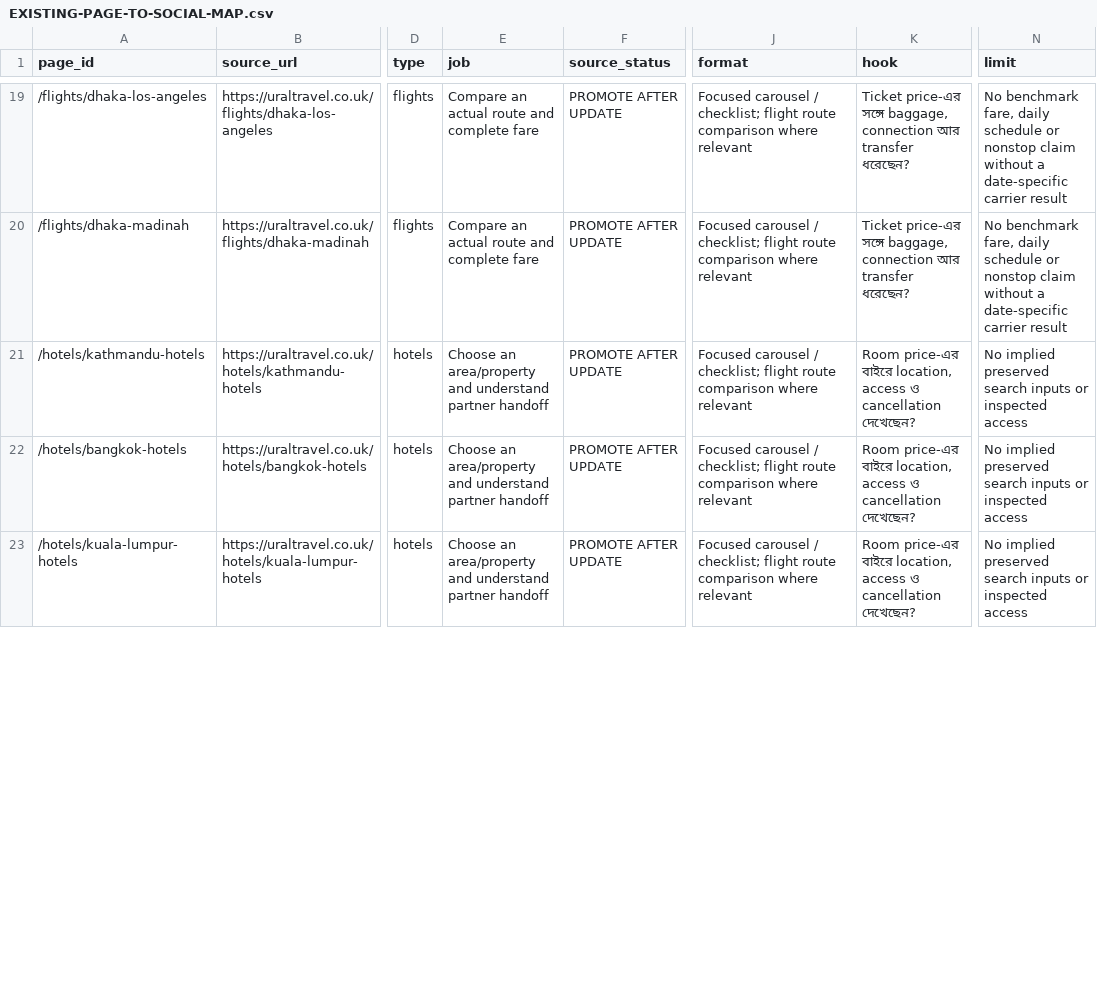
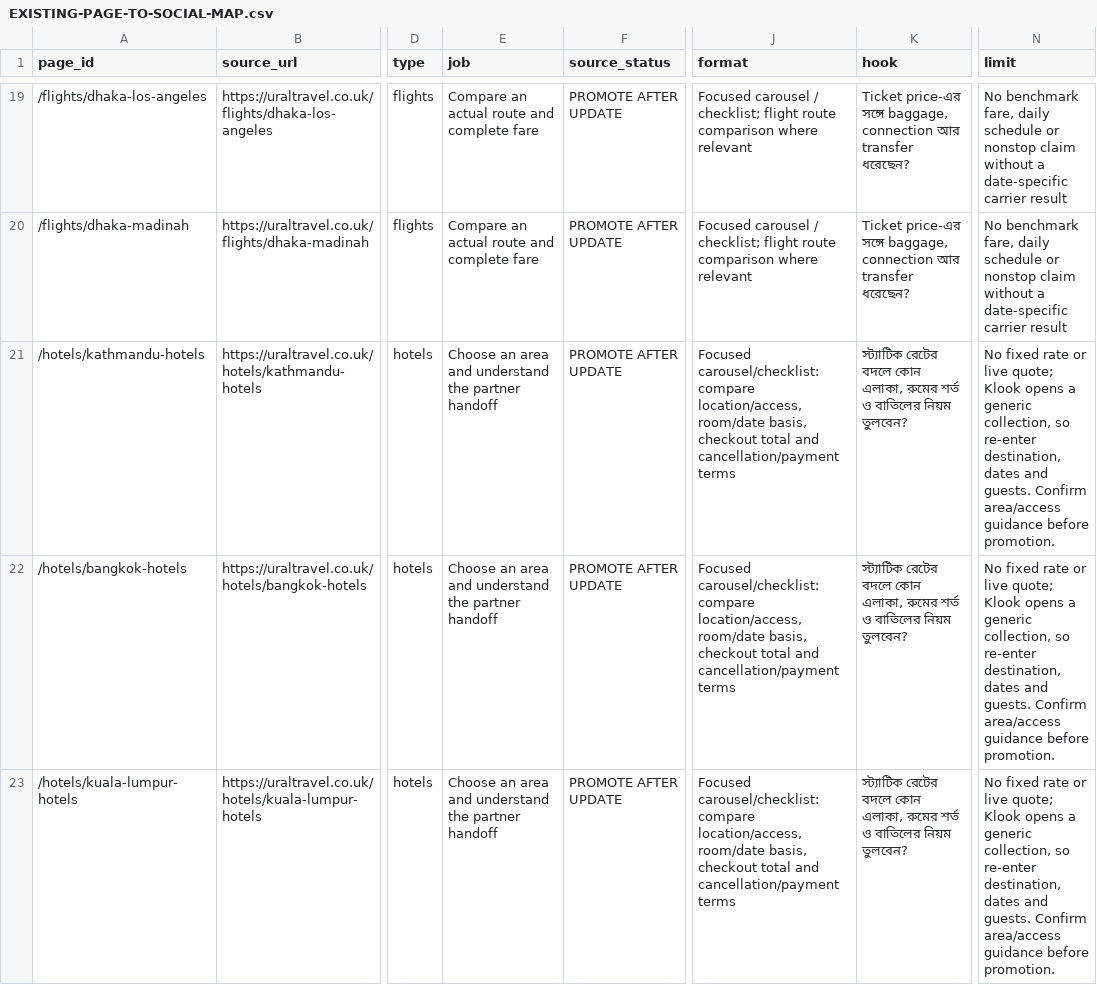
Before and after one commit to MARC414/URAL-Travel, a CSV file: docs/03-social/EXISTING-PAGE-TO-SOCIAL-MAP.csv, drawn as a sheet; only a part is shown, gaps mark what is left out; the diff covers the shown part only; the diff names each change by its address in the sheet, - before the commit and + after, or states it on an @@ line.

Commit message:
Refresh hotel guidance and partner handoffs
Co-authored-by: arena-agent <297053741+arena-agent@users.noreply.github.com>

```diff
--- a/docs/03-social/EXISTING-PAGE-TO-SOCIAL-MAP.csv
+++ b/docs/03-social/EXISTING-PAGE-TO-SOCIAL-MAP.csv
-E21:E23 (job): Choose an area/property and understand partner handoff
+E21:E23 (job): Choose an area and understand the partner handoff
-J21:J23 (format): Focused carousel / checklist; flight route comparison where relevant
+J21:J23 (format): Focused carousel/checklist: compare location/access, room/date basis, checkout total and cancellation/payment terms
-K21:K23 (hook): Room price-এর বাইরে location, access ও cancellation দেখেছেন?
+K21:K23 (hook): স্ট্যাটিক রেটের বদলে কোন এলাকা, রুমের শর্ত ও বাতিলের নিয়ম তুলবেন?
-N21:N23 (limit): No implied preserved search inputs or inspected access
+N21:N23 (limit): No fixed rate or live quote; Klook opens a generic collection, so re-enter destination, dates and guests. Confirm area/access guidance before promotion.
```
Also changed, not shown: 12 edited cells elsewhere in this file, docs/03-social/ARTICLE-TO-SOCIAL-MAP.csv, 28 other files.
